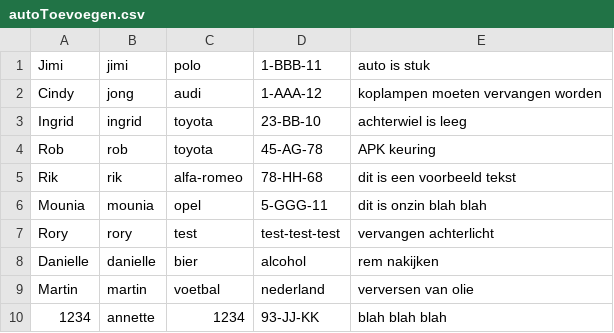
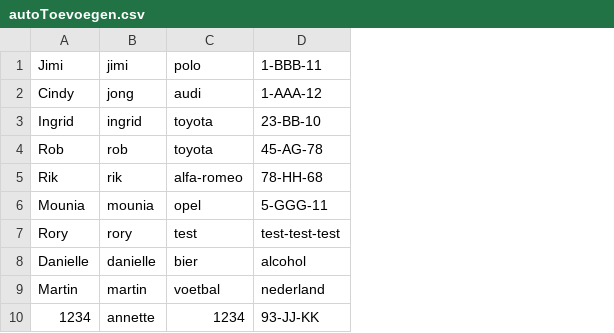
Before and after one commit to SPJames/Themaopdracht4, a CSV file: Themaopdacht/autoToevoegen.csv, drawn as a sheet; the diff names each change by its address in the sheet, - before the commit and + after, or states it on an @@ line.

```diff
--- a/Themaopdacht/autoToevoegen.csv
+++ b/Themaopdacht/autoToevoegen.csv
-column E (auto is stuk), rows 2-10: koplampen moeten vervangen worden | achterwiel is leeg | APK keuring | dit is een voorbeeld tekst | dit is onzin blah blah | vervangen achterlicht | rem nakijken | verversen van olie | blah blah blah
```
Also changed, not shown: Themaopdacht/accountWijzigen.csv, Themaopdacht/afspraakmaken.csv, 4 other files.
